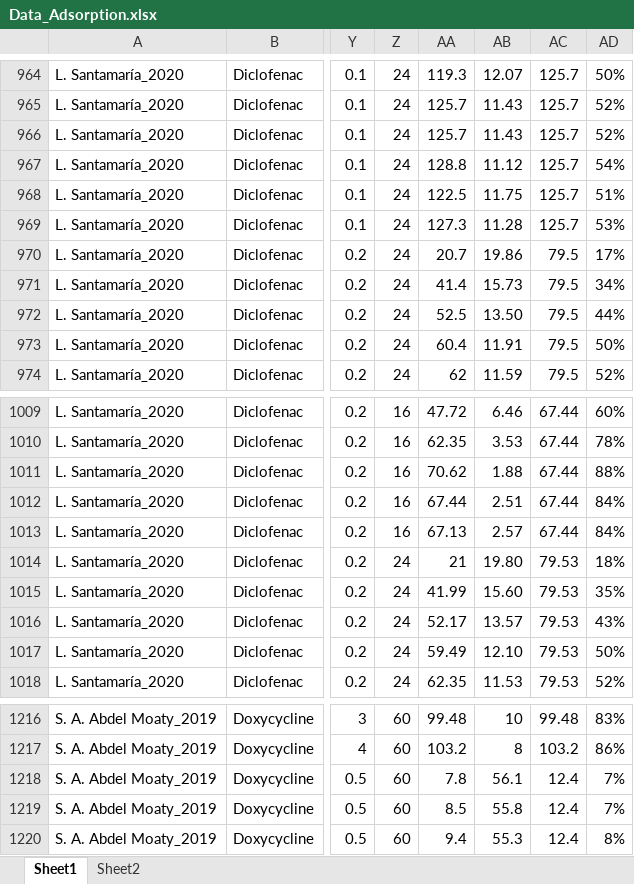
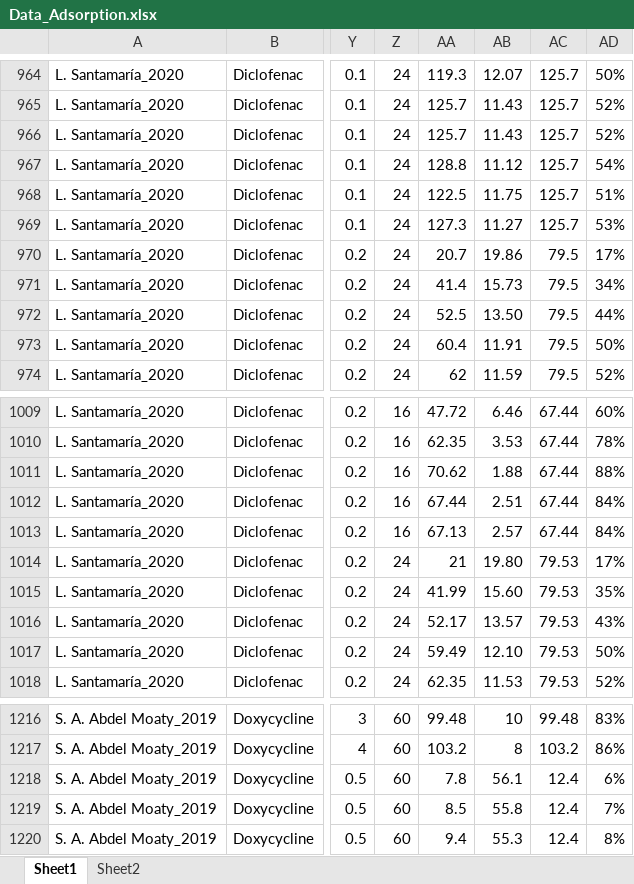
Before and after one commit to thanhtrunghuynh93/GreenX_BaoTien_project, an Excel workbook: Data/Data_Adsorption.xlsx, sheet Sheet1, drawn as a sheet; only a part is shown, gaps mark what is left out; values as stored, in another font and other column widths than the file's, no borders; charts and pictures not drawn; the diff covers the shown part only; the diff names each change by its address in the sheet, - before the commit and + after, or states it on an @@ line.

```diff
--- a/Data/Data_Adsorption.xlsx (sheet Sheet1)
+++ b/Data/Data_Adsorption.xlsx (sheet Sheet1)
-AB969: 11.28
+AB969: 11.27
-AD1014: 18%
+AD1014: 17%
-AD1218: 7%
+AD1218: 6%
```
Also changed, not shown: 1 added row, 1 removed row and 11 edited cells elsewhere in this sheet, charts or pictures, Data/20260804_Data_Adsorption.xlsx.
